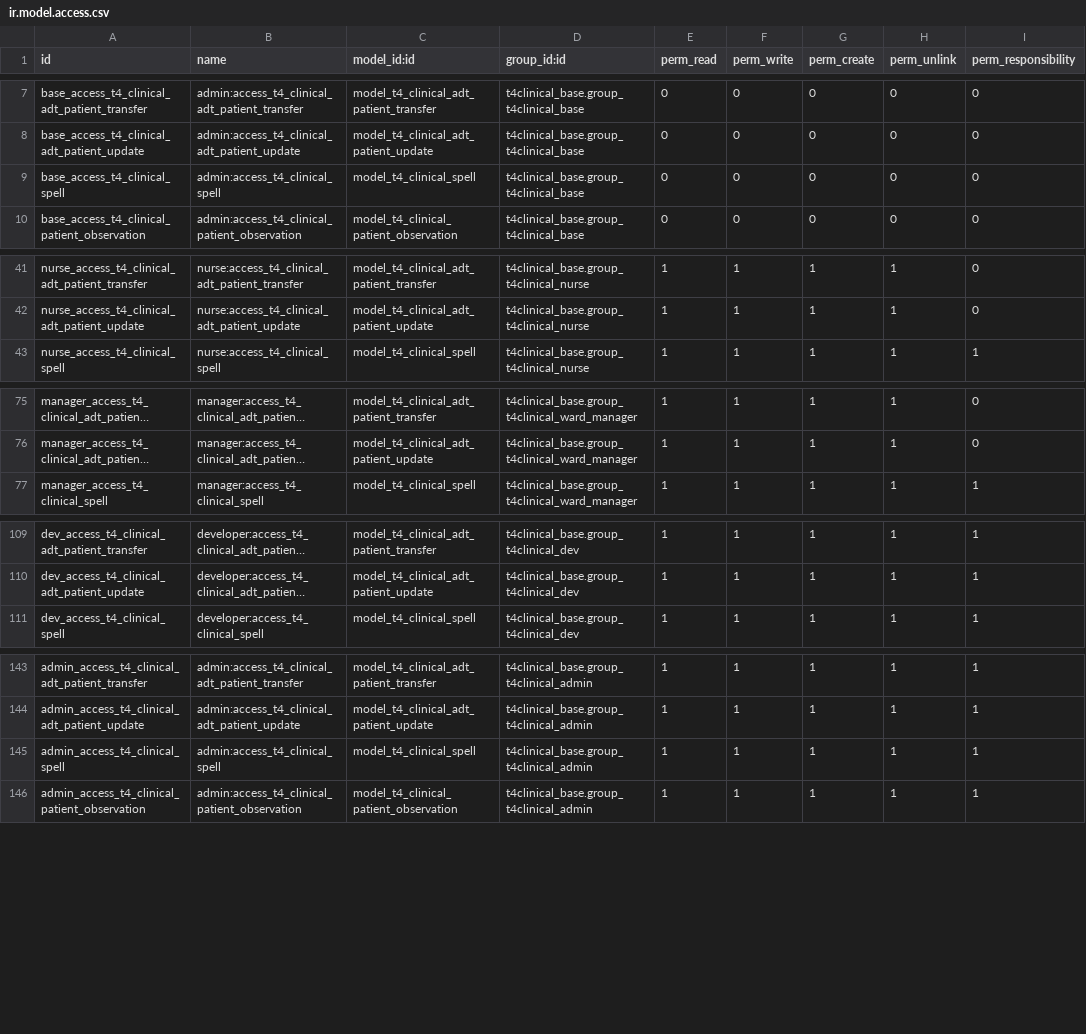
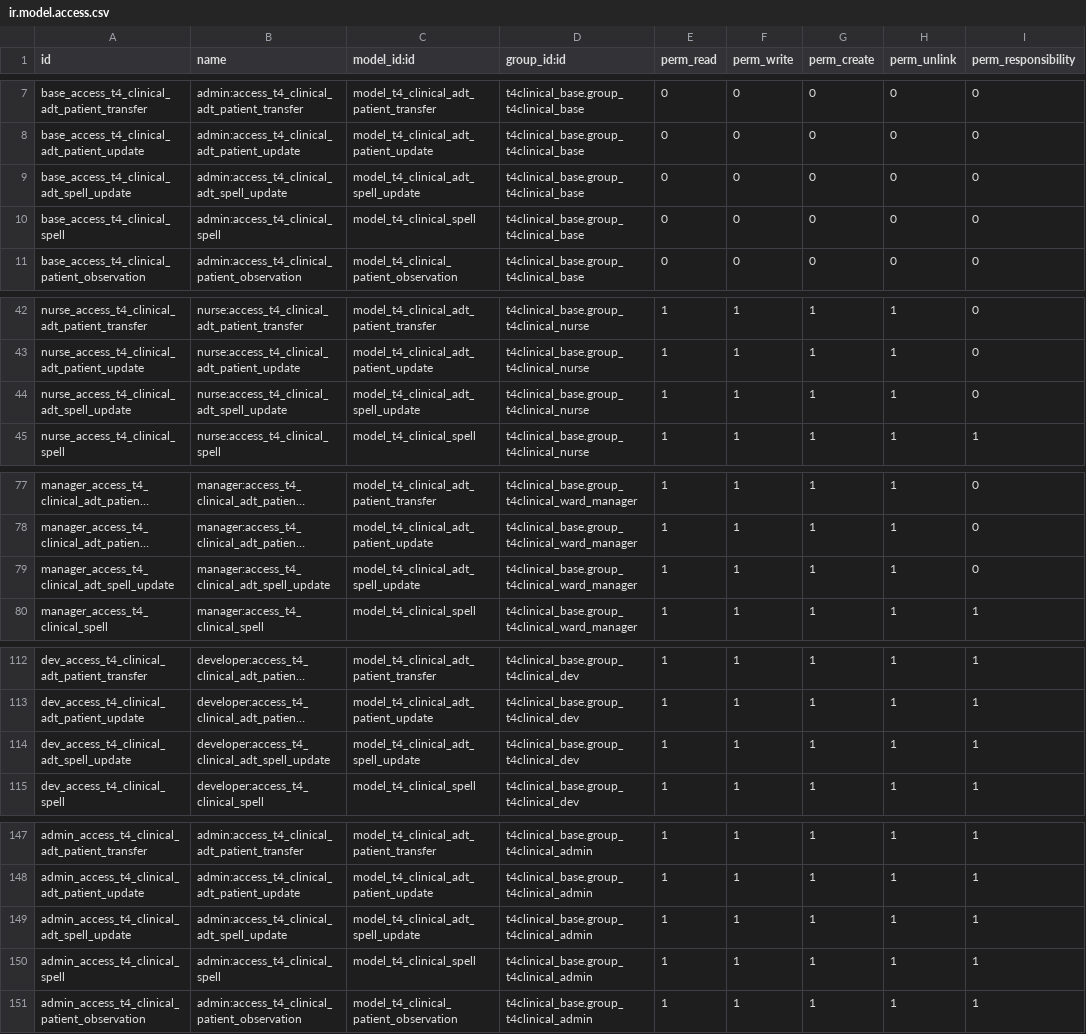
Before and after one commit to LiberTang0/odoo-temp, a CSV file: t4clinical_activity_types/security/ir.model.access.csv, drawn as a sheet; only a part is shown, gaps mark what is left out; long unchanged cells end in …; the diff covers the shown part only; the diff names each change by its address in the sheet, - before the commit and + after, or states it on an @@ line.

Commit message:
[IMP][TASK 986] ADT Admission(spell/visit) Update

```diff
--- a/t4clinical_activity_types/security/ir.model.access.csv
+++ b/t4clinical_activity_types/security/ir.model.access.csv
+row 9: base_access_t4_clinical_adt_spell_update | admin:access_t4_clinical_adt_spell_update | model_t4_clinical_adt_spell_update | t4clinical_base.group_t4clinical_base | 0 | 0 | 0 | 0 | 0
+row 44: nurse_access_t4_clinical_adt_spell_update | nurse:access_t4_clinical_adt_spell_update | model_t4_clinical_adt_spell_update | t4clinical_base.group_t4clinical_nurse | 1 | 1 | 1 | 1 | 0
+row 79: manager_access_t4_clinical_adt_spell_update | manager:access_t4_clinical_adt_spell_update | model_t4_clinical_adt_spell_update | t4clinical_base.group_t4clinical_ward_manager | 1 | 1 | 1 | 1 | 0
+row 114: dev_access_t4_clinical_adt_spell_update | developer:access_t4_clinical_adt_spell_update | model_t4_clinical_adt_spell_update | t4clinical_base.group_t4clinical_dev | 1 | 1 | 1 | 1 | 1
+row 149: admin_access_t4_clinical_adt_spell_update | admin:access_t4_clinical_adt_spell_update | model_t4_clinical_adt_spell_update | t4clinical_base.group_t4clinical_admin | 1 | 1 | 1 | 1 | 1
```
Also changed, not shown: 3 added rows elsewhere in this file, 2 other files.
